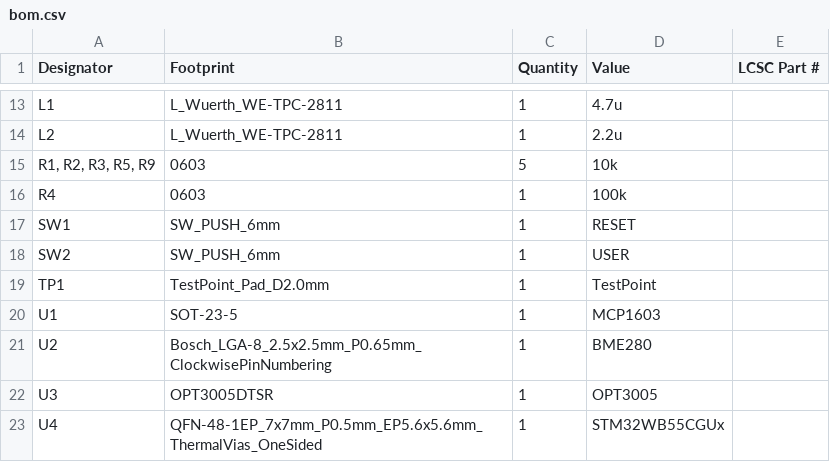
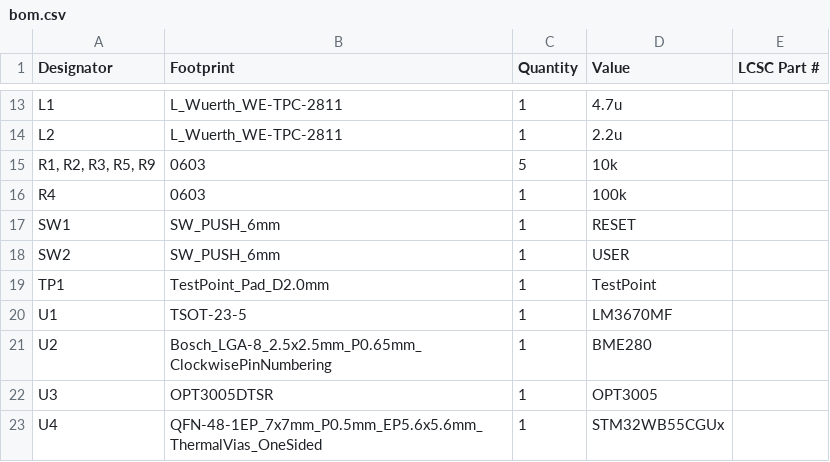
Before and after one commit to passcod/Housens, a CSV file: production/bom.csv, drawn as a sheet; only a part is shown, gaps mark what is left out.

```diff
--- a/production/bom.csv
+++ b/production/bom.csv
@@ -19,3 +19,3 @@ SW2,SW_PUSH_6mm,1,USER,
 TP1,TestPoint_Pad_D2.0mm,1,TestPoint,
-U1,SOT-23-5,1,MCP1603,
+U1,TSOT-23-5,1,LM3670MF,
 U2,Bosch_LGA-8_2.5x2.5mm_P0.65mm_ClockwisePinNumbering,1,BME280,
```
Also changed, not shown: 20 other files.
